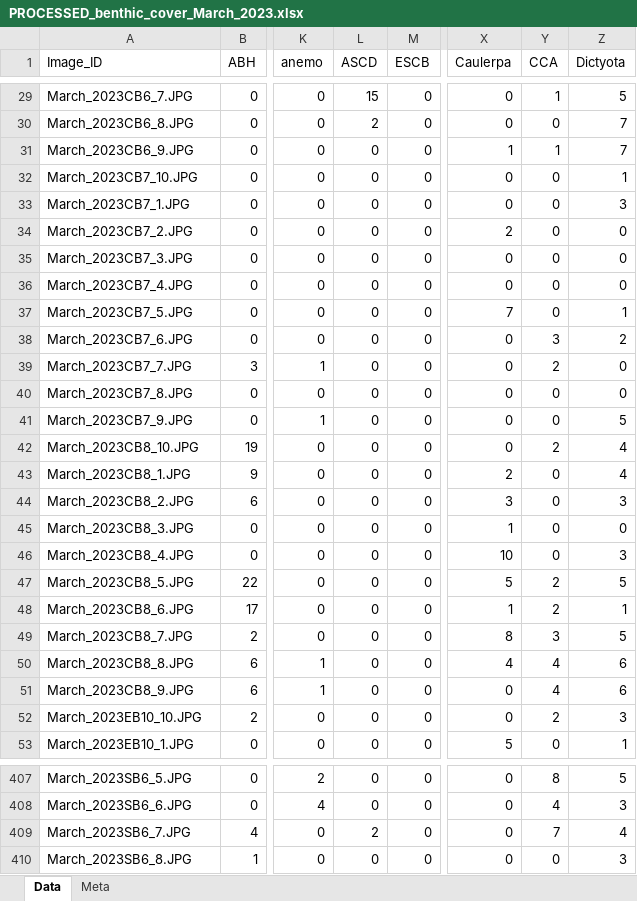
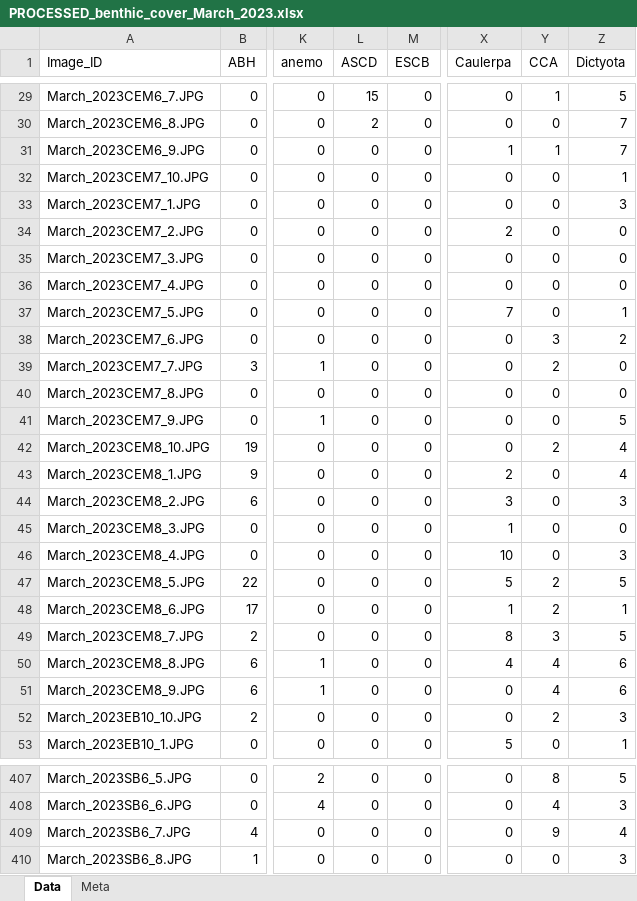
Before and after one commit to seckha/NFI_benthic_communtiy, an Excel workbook: 3 TP Analysis/01 - Data/PROCESSED_benthic_cover_March_2023.xlsx, sheet Data, drawn as a sheet; only a part is shown, gaps mark what is left out; values as stored, in another font and other column widths than the file's, no borders; the diff covers the shown part only; the diff names each change by its address in the sheet, - before the commit and + after, or states it on an @@ line.

```diff
--- a/3 TP Analysis/01 - Data/PROCESSED_benthic_cover_March_2023.xlsx (sheet Data)
+++ b/3 TP Analysis/01 - Data/PROCESSED_benthic_cover_March_2023.xlsx (sheet Data)
-A29 (Image_ID): March_2023CB6_7.JPG
+A29 (Image_ID): March_2023CEM6_7.JPG
-A30 (Image_ID): March_2023CB6_8.JPG
+A30 (Image_ID): March_2023CEM6_8.JPG
-A31 (Image_ID): March_2023CB6_9.JPG
+A31 (Image_ID): March_2023CEM6_9.JPG
-A32 (Image_ID): March_2023CB7_10.JPG
+A32 (Image_ID): March_2023CEM7_10.JPG
-A33 (Image_ID): March_2023CB7_1.JPG
+A33 (Image_ID): March_2023CEM7_1.JPG
-A34 (Image_ID): March_2023CB7_2.JPG
+A34 (Image_ID): March_2023CEM7_2.JPG
-A35 (Image_ID): March_2023CB7_3.JPG
+A35 (Image_ID): March_2023CEM7_3.JPG
-A36 (Image_ID): March_2023CB7_4.JPG
+A36 (Image_ID): March_2023CEM7_4.JPG
-A37 (Image_ID): March_2023CB7_5.JPG
+A37 (Image_ID): March_2023CEM7_5.JPG
-A38 (Image_ID): March_2023CB7_6.JPG
+A38 (Image_ID): March_2023CEM7_6.JPG
-A39 (Image_ID): March_2023CB7_7.JPG
+A39 (Image_ID): March_2023CEM7_7.JPG
-A40 (Image_ID): March_2023CB7_8.JPG
+A40 (Image_ID): March_2023CEM7_8.JPG
-A41 (Image_ID): March_2023CB7_9.JPG
+A41 (Image_ID): March_2023CEM7_9.JPG
-A42 (Image_ID): March_2023CB8_10.JPG
+A42 (Image_ID): March_2023CEM8_10.JPG
-A43 (Image_ID): March_2023CB8_1.JPG
+A43 (Image_ID): March_2023CEM8_1.JPG
-A44 (Image_ID): March_2023CB8_2.JPG
+A44 (Image_ID): March_2023CEM8_2.JPG
-A45 (Image_ID): March_2023CB8_3.JPG
+A45 (Image_ID): March_2023CEM8_3.JPG
-A46 (Image_ID): March_2023CB8_4.JPG
+A46 (Image_ID): March_2023CEM8_4.JPG
-A47 (Image_ID): March_2023CB8_5.JPG
+A47 (Image_ID): March_2023CEM8_5.JPG
-A48 (Image_ID): March_2023CB8_6.JPG
+A48 (Image_ID): March_2023CEM8_6.JPG
-A49 (Image_ID): March_2023CB8_7.JPG
+A49 (Image_ID): March_2023CEM8_7.JPG
-A50 (Image_ID): March_2023CB8_8.JPG
+A50 (Image_ID): March_2023CEM8_8.JPG
-A51 (Image_ID): March_2023CB8_9.JPG
+A51 (Image_ID): March_2023CEM8_9.JPG
-L409 (ASCD): 2
+L409 (ASCD): 0
-Y409 (CCA): 7
+Y409 (CCA): 9
```
Also changed, not shown: 27 edited cells elsewhere in this sheet, 3 TP Analysis/01 - Data/FULL_DATA_21_22_23.xlsx, 3 TP Analysis/01 - Data/PROCESSED_benthic_cover_April_2022.xlsx, 1 other file.
